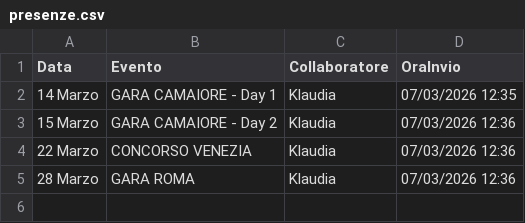
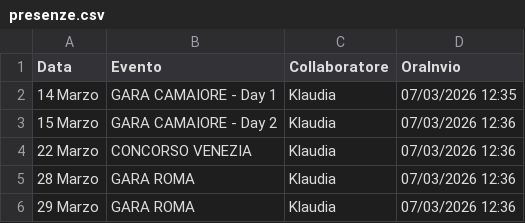
Before and after one commit to SF-fotoeventi/Staff, a CSV file: presenze.csv, drawn as a sheet; the diff names each change by its address in the sheet, - before the commit and + after, or states it on an @@ line.

Commit message:
aggiungi Klaudia

```diff
--- a/presenze.csv
+++ b/presenze.csv
+row 6: 29 Marzo | GARA ROMA | Klaudia | 07/03/2026 12:36
```
